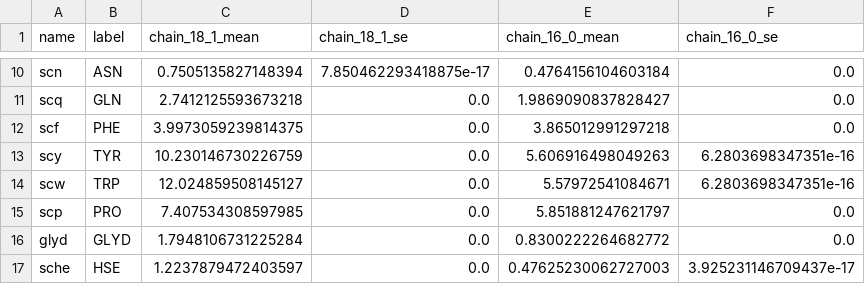
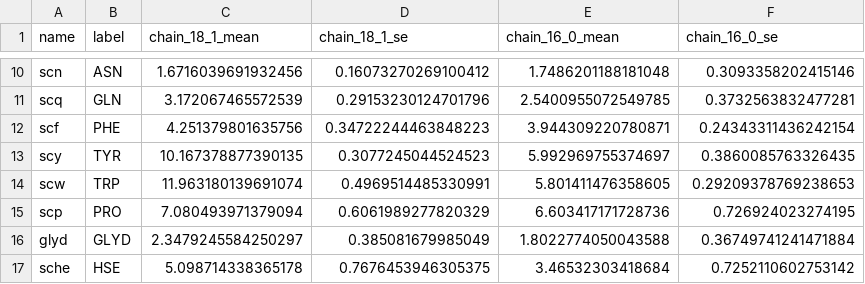
Before and after one commit to patricklague/Bories_and_Lague_2026, a CSV file: figures/data/SUPP_membrane_parm/computed_order_deviation.csv, drawn as a sheet; only a part is shown, gaps mark what is left out; the diff covers the shown part only; the diff names each change by its address in the sheet, - before the commit and + after, or states it on an @@ line.

```diff
--- a/figures/data/SUPP_membrane_parm/computed_order_deviation.csv
+++ b/figures/data/SUPP_membrane_parm/computed_order_deviation.csv
-C10 (chain_18_1_mean): 0.7505135827148394
+C10 (chain_18_1_mean): 1.6716039691932456
-D10 (chain_18_1_se): 7.850462293418875e-17
+D10 (chain_18_1_se): 0.16073270269100412
-E10 (chain_16_0_mean): 0.4764156104603184
+E10 (chain_16_0_mean): 1.7486201188181048
-F10 (chain_16_0_se): 0.0
+F10 (chain_16_0_se): 0.3093358202415146
-C11 (chain_18_1_mean): 2.7412125593673218
+C11 (chain_18_1_mean): 3.172067465572539
-D11 (chain_18_1_se): 0.0
+D11 (chain_18_1_se): 0.29153230124701796
-E11 (chain_16_0_mean): 1.9869090837828427
+E11 (chain_16_0_mean): 2.5400955072549785
-F11 (chain_16_0_se): 0.0
+F11 (chain_16_0_se): 0.3732563832477281
-C12 (chain_18_1_mean): 3.9973059239814375
+C12 (chain_18_1_mean): 4.251379801635756
-D12 (chain_18_1_se): 0.0
+D12 (chain_18_1_se): 0.34722244463848223
-E12 (chain_16_0_mean): 3.865012991297218
+E12 (chain_16_0_mean): 3.944309220780871
-F12 (chain_16_0_se): 0.0
+F12 (chain_16_0_se): 0.24343311436242154
-C13 (chain_18_1_mean): 10.230146730226759
+C13 (chain_18_1_mean): 10.167378877390135
-D13 (chain_18_1_se): 0.0
+D13 (chain_18_1_se): 0.3077245044524523
-E13 (chain_16_0_mean): 5.606916498049263
+E13 (chain_16_0_mean): 5.992969755374697
-F13 (chain_16_0_se): 6.2803698347351e-16
+F13 (chain_16_0_se): 0.3860085763326435
-C14 (chain_18_1_mean): 12.024859508145127
+C14 (chain_18_1_mean): 11.963180139691074
-D14 (chain_18_1_se): 0.0
+D14 (chain_18_1_se): 0.4969514485330991
-E14 (chain_16_0_mean): 5.57972541084671
+E14 (chain_16_0_mean): 5.801411476358605
-F14 (chain_16_0_se): 6.2803698347351e-16
+F14 (chain_16_0_se): 0.29209378769238653
-C15 (chain_18_1_mean): 7.407534308597985
+C15 (chain_18_1_mean): 7.080493971379094
-D15 (chain_18_1_se): 0.0
+D15 (chain_18_1_se): 0.6061989277820329
-E15 (chain_16_0_mean): 5.851881247621797
+E15 (chain_16_0_mean): 6.603417171728736
-F15 (chain_16_0_se): 0.0
+F15 (chain_16_0_se): 0.726924023274195
-C16 (chain_18_1_mean): 1.7948106731225284
+C16 (chain_18_1_mean): 2.3479245584250297
-D16 (chain_18_1_se): 0.0
+D16 (chain_18_1_se): 0.385081679985049
-E16 (chain_16_0_mean): 0.8300222264682772
+E16 (chain_16_0_mean): 1.8022774050043588
-F16 (chain_16_0_se): 0.0
+F16 (chain_16_0_se): 0.36749741241471884
-C17 (chain_18_1_mean): 1.2237879472403597
+C17 (chain_18_1_mean): 5.098714338365178
-D17 (chain_18_1_se): 0.0
+D17 (chain_18_1_se): 0.7676453946305375
-E17 (chain_16_0_mean): 0.47625230062727003
+E17 (chain_16_0_mean): 3.46532303418684
-F17 (chain_16_0_se): 3.925231146709437e-17
+F17 (chain_16_0_se): 0.7252110602753142
```
Also changed, not shown: 2 added rows and 80 edited cells elsewhere in this file, figures/data/SUPP_membrane_parm/computed_acm.csv, figures/data/SUPP_membrane_parm/computed_apl.csv, 6 other files.
